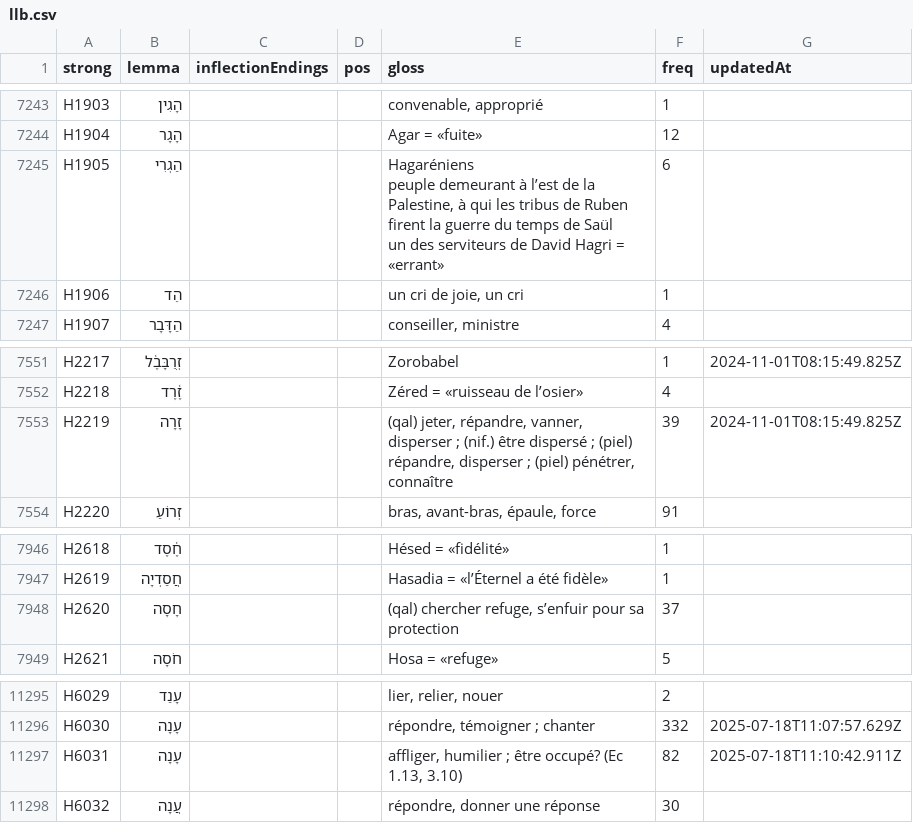
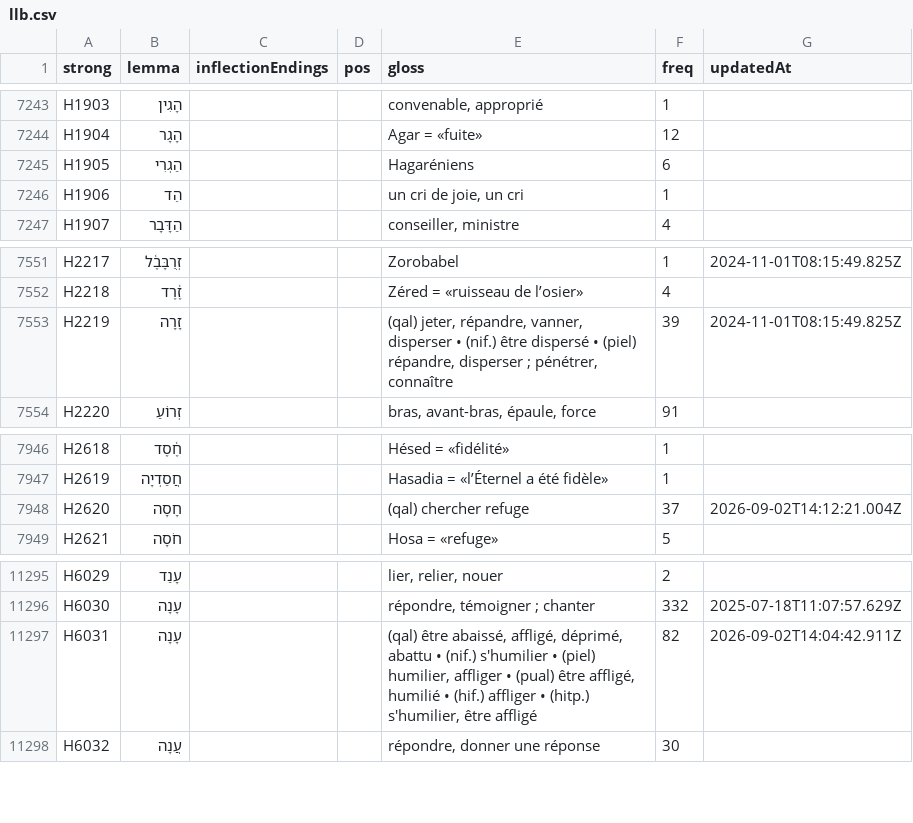
Before and after one commit to zdettwiler/lexique-du-lecteur-biblique, a CSV file: data/llb.csv, drawn as a sheet; only a part is shown, gaps mark what is left out; the diff covers the shown part only.

```diff
--- a/data/llb.csv
+++ b/data/llb.csv
@@ -7244,6 +7244,3 @@ H1903,הָגִין,,,"convenable, approprié",1,
 H1904,הָגָר,,,Agar = «fuite»,12,
-H1905,הַגְרִי,,,"Hagaréniens
-
-peuple demeurant à l’est de la Palestine, à qui les tribus de Ruben firent la guerre du temps de Saül
-un des serviteurs de David Hagri = «errant»",6,
+H1905,הַגְרִי,,,"Hagaréniens",6,
 H1906,הֵד,,,"un cri de joie, un cri",1,
@@ -7555,3 +7552,3 @@ H2217,זְרֻבָּבֶ֫ל,,,Zorobabel,1,2024-11-01T08:15:49.825Z
 H2218,זֶ֫רֶד,,,Zéred = «ruisseau de l’osier»,4,
-H2219,זָרָה,,,"(qal) jeter, répandre, vanner, disperser ; (nif.) être dispersé ; (piel) répandre, disperser ; (piel) pénétrer, connaître",39,2024-11-01T08:15:49.825Z
+H2219,זָרָה,,,"(qal) jeter, répandre, vanner, disperser • (nif.) être dispersé • (piel) répandre, disperser ; pénétrer, connaître",39,2024-11-01T08:15:49.825Z
 H2220,זְרוֹעַ,,,"bras, avant-bras, épaule, force",91,
@@ -7950,3 +7947,3 @@ H2618,חֶ֫סֶד,,,Hésed = «fidélité»,1,
 H2619,חֲסַדְיָה,,,Hasadia = «l’Éternel a été fidèle»,1,
-H2620,חָסָה,,,"(qal) chercher refuge, s’enfuir pour sa protection",37,
+H2620,חָסָה,,,"(qal) chercher refuge",37,2026-09-02T14:12:21.004Z
 H2621,חֹסָה,,,Hosa = «refuge»,5,
@@ -11299,3 +11296,3 @@ H6029,עָנַד,,,"lier, relier, nouer",2,
 H6030,עָנָה,,,"répondre, témoigner ; chanter",332,2025-07-18T11:07:57.629Z
-H6031,עָנָה,,,"affliger, humilier ; être occupé? (Ec 1.13, 3.10)",82,2025-07-18T11:10:42.911Z
+H6031,עָנָה,,,"(qal) être abaissé, affligé, déprimé, abattu • (nif.) s'humilier • (piel) humilier, affliger • (pual) être affligé, humilié • (hif.) affliger • (hitp.) s'humilier, être affligé",82,2026-09-02T14:04:42.911Z
 H6032,עֲנָה,,,"répondre, donner une réponse",30,
```
Also changed, not shown: 10 edited cells elsewhere in this file.
